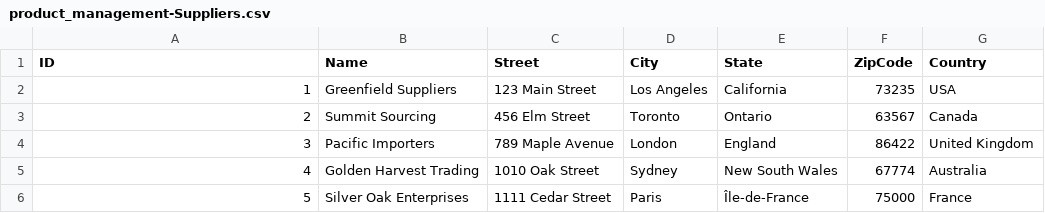
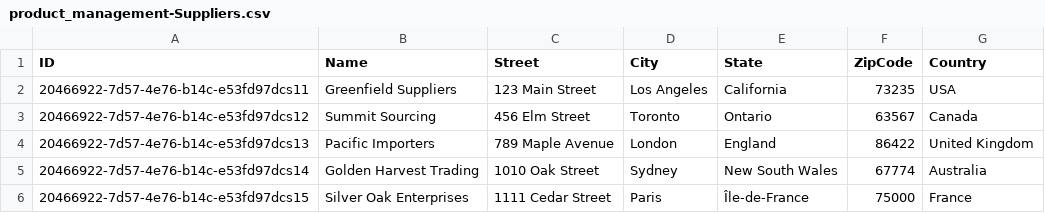
Before and after one commit to NadieKir/product-management-app-odata, a CSV file: db/data/product_management-Suppliers.csv, drawn as a sheet.

```diff
--- a/db/data/product_management-Suppliers.csv
+++ b/db/data/product_management-Suppliers.csv
@@ -1,6 +1,6 @@
 ID;Name;Street;City;State;ZipCode;Country;
-1;Greenfield Suppliers;123 Main Street;Los Angeles;California;73235;USA;
-2;Summit Sourcing;456 Elm Street;Toronto;Ontario;63567;Canada;
-3;Pacific Importers;789 Maple Avenue;London;England;86422;United Kingdom;
-4;Golden Harvest Trading;1010 Oak Street;Sydney;New South Wales;67774;Australia;
-5;Silver Oak Enterprises;1111 Cedar Street;Paris;Île-de-France;75000;France;
+20466922-7d57-4e76-b14c-e53fd97dcs11;Greenfield Suppliers;123 Main Street;Los Angeles;California;73235;USA;
+20466922-7d57-4e76-b14c-e53fd97dcs12;Summit Sourcing;456 Elm Street;Toronto;Ontario;63567;Canada;
+20466922-7d57-4e76-b14c-e53fd97dcs13;Pacific Importers;789 Maple Avenue;London;England;86422;United Kingdom;
+20466922-7d57-4e76-b14c-e53fd97dcs14;Golden Harvest Trading;1010 Oak Street;Sydney;New South Wales;67774;Australia;
+20466922-7d57-4e76-b14c-e53fd97dcs15;Silver Oak Enterprises;1111 Cedar Street;Paris;Île-de-France;75000;France;
```
Also changed, not shown: db/data/product_management-Comments.csv, db/data/product_management-Products.csv, 24 other files.
